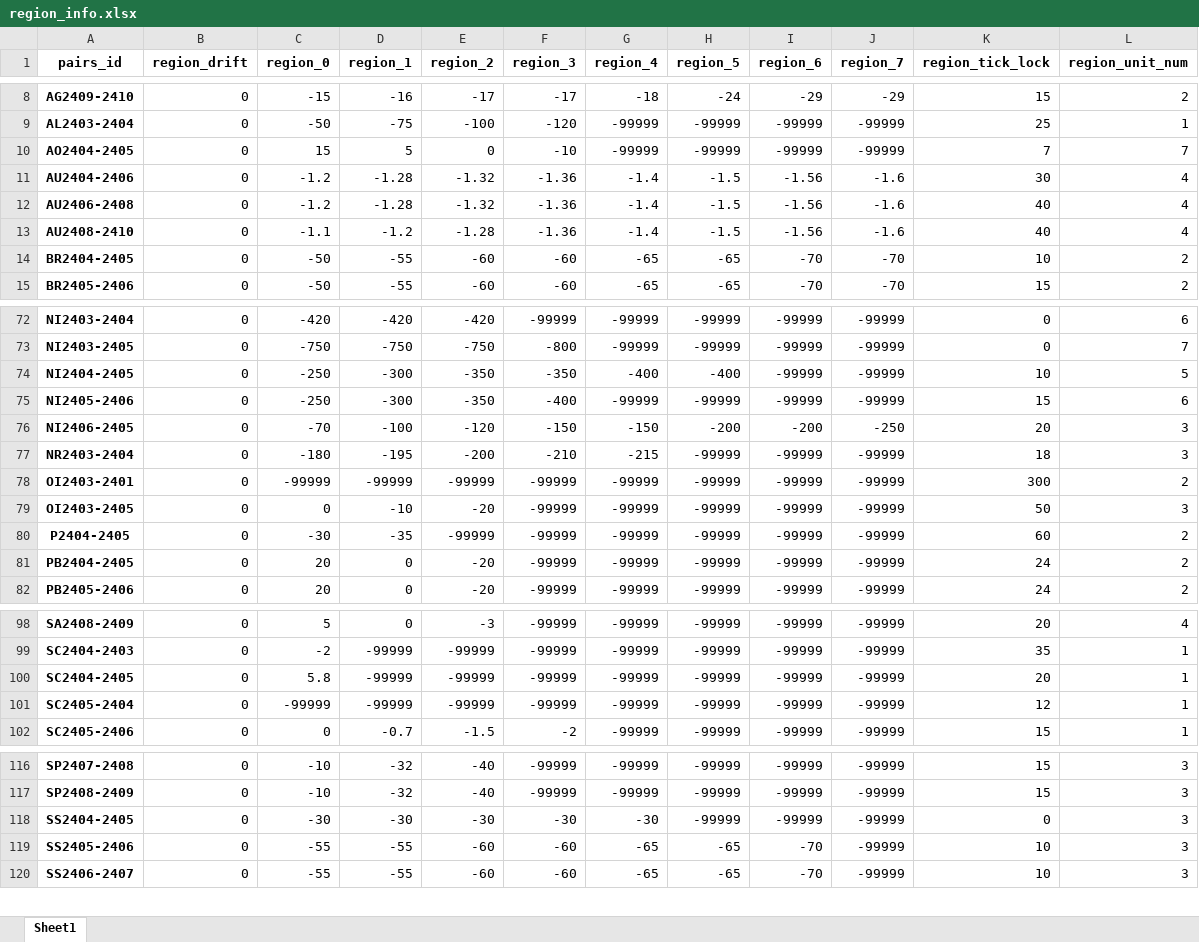
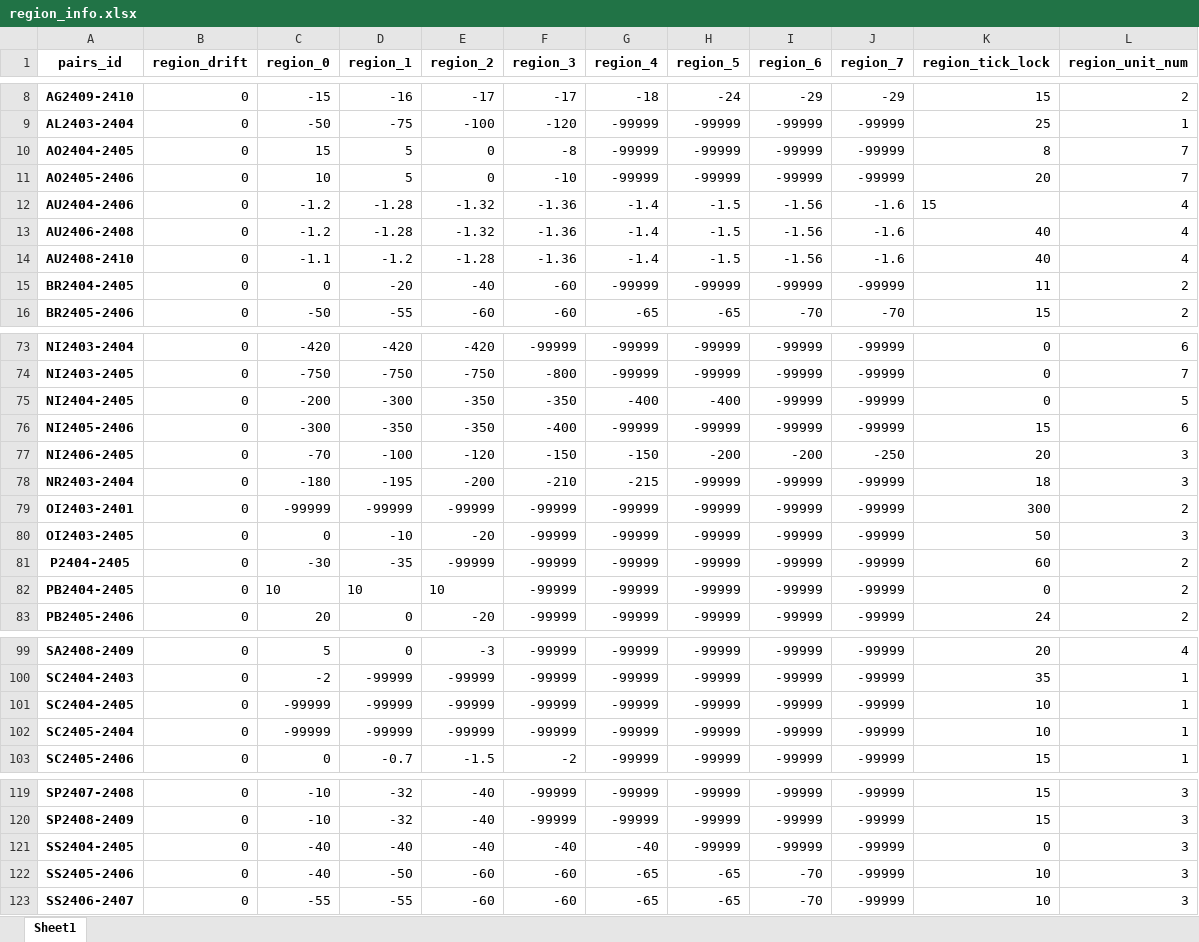
Before and after one commit to qihaiqianqiu/CTA_UI, an Excel workbook: info/region_info.xlsx, sheet Sheet1, drawn as a sheet; only a part is shown, gaps mark what is left out; values as stored, in another font and other column widths than the file's, no borders; addresses are those after the commit; the diff covers the shown part only; the diff names each change by its address in the sheet, - before the commit and + after, or states it on an @@ line.

```diff
--- a/info/region_info.xlsx (sheet Sheet1)
+++ b/info/region_info.xlsx (sheet Sheet1)
-F10 (region_3): -10
+F10 (region_3): -8
-K10 (region_tick_lock): 7
+K10 (region_tick_lock): 8
+row 11: AO2405-2406 | 0 | 10 | 5 | 0 | -10 | -99999 | -99999 | -99999 | -99999 | 20 | 7
-K12 (region_tick_lock): 30
+K12 (region_tick_lock): 15
-C15 (region_0): -50
+C15 (region_0): 0
-D15 (region_1): -55
+D15 (region_1): -20
-E15 (region_2): -60
+E15 (region_2): -40
-G15 (region_4): -65
+G15 (region_4): -99999
-H15 (region_5): -65
+H15 (region_5): -99999
-I15 (region_6): -70
+I15 (region_6): -99999
-J15 (region_7): -70
+J15 (region_7): -99999
-K15 (region_tick_lock): 10
+K15 (region_tick_lock): 11
-C75 (region_0): -250
+C75 (region_0): -200
-K75 (region_tick_lock): 10
+K75 (region_tick_lock): 0
-C76 (region_0): -250
+C76 (region_0): -300
-D76 (region_1): -300
+D76 (region_1): -350
-C82 (region_0): 20
+C82 (region_0): 10
-D82 (region_1): 0
+D82 (region_1): 10
-E82 (region_2): -20
+E82 (region_2): 10
-K82 (region_tick_lock): 24
+K82 (region_tick_lock): 0
-C101 (region_0): 5.8
+C101 (region_0): -99999
-K101 (region_tick_lock): 20
+K101 (region_tick_lock): 10
-K102 (region_tick_lock): 12
+K102 (region_tick_lock): 10
-C121 (region_0): -30
+C121 (region_0): -40
-D121 (region_1): -30
+D121 (region_1): -40
-E121 (region_2): -30
+E121 (region_2): -40
-F121 (region_3): -30
+F121 (region_3): -40
-G121 (region_4): -30
+G121 (region_4): -40
-C122 (region_0): -55
+C122 (region_0): -40
-D122 (region_1): -55
+D122 (region_1): -50
```
Also changed, not shown: 3 added rows, 1 removed row, 32 edited cells and cell formats elsewhere in this sheet, info/account_info.xlsx, 13 other files.
